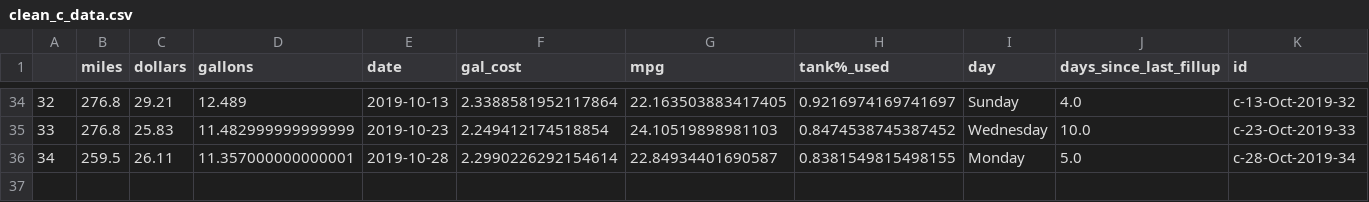
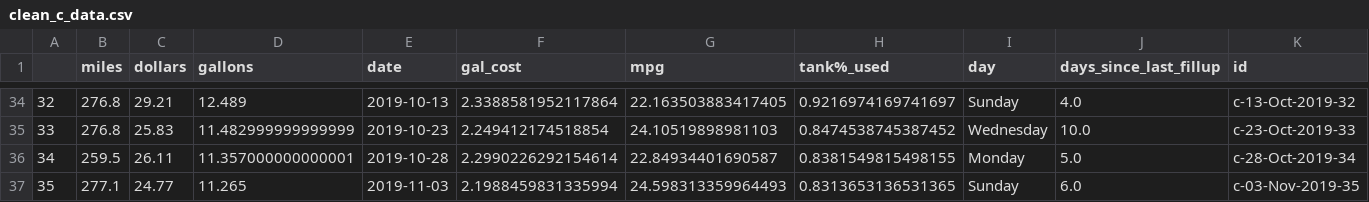
Before and after one commit to ethanfuerst/mpg-dashboard, a CSV file: clean_c_data.csv, drawn as a sheet; only a part is shown, gaps mark what is left out.

```diff
--- a/clean_c_data.csv
+++ b/clean_c_data.csv
@@ -36 +36,2 @@
 34,259.5,26.11,11.357000000000001,2019-10-28,2.2990226292154614,22.84934401690587,0.8381549815498155,Monday,5.0,c-28-Oct-2019-34
+35,277.1,24.77,11.265,2019-11-03,2.1988459831335994,24.598313359964493,0.8313653136531365,Sunday,6.0,c-03-Nov-2019-35
```
Also changed, not shown: car_mpg_data.csv, weather_data.csv.
